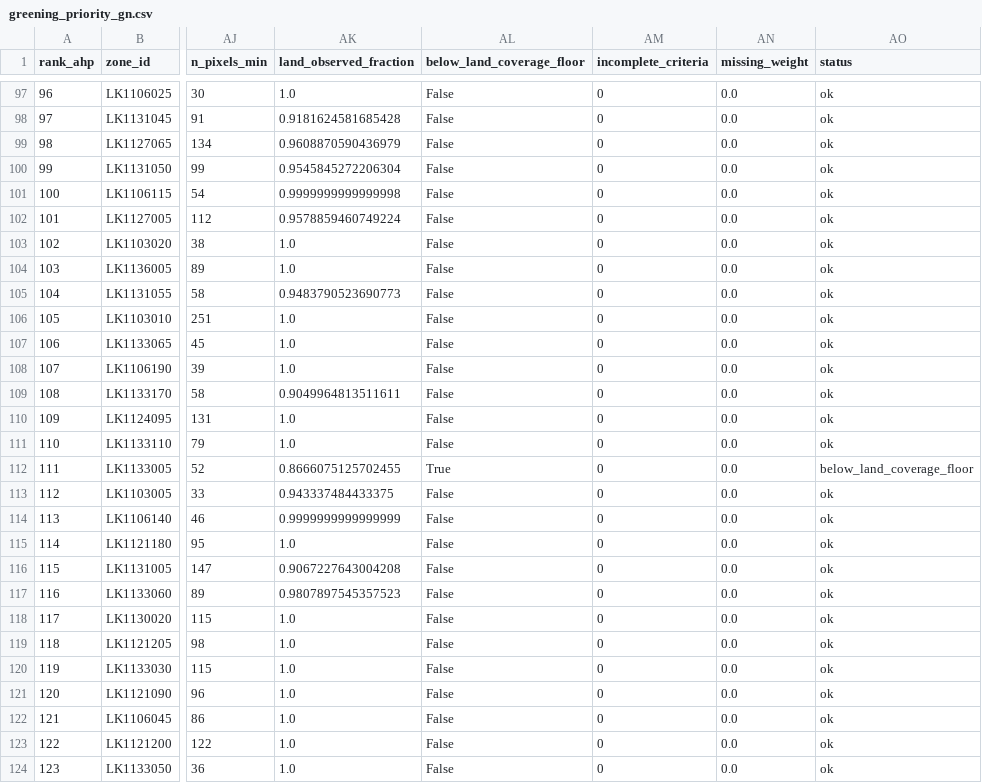
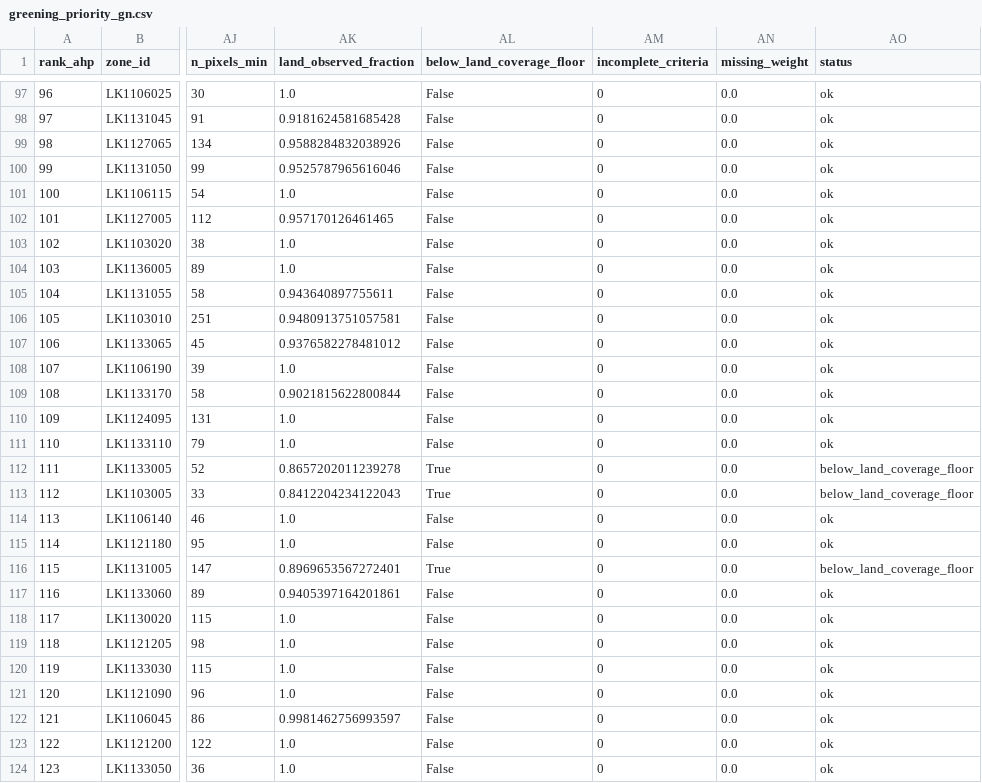
Before and after one commit to Dineth0627/colombo_uhi, a CSV file: data/outputs/greening_priority_gn.csv, drawn as a sheet; only a part is shown, gaps mark what is left out; the diff covers the shown part only; the diff names each change by its address in the sheet, - before the commit and + after, or states it on an @@ line.

```diff
--- a/data/outputs/greening_priority_gn.csv
+++ b/data/outputs/greening_priority_gn.csv
-AK99 (land_observed_fraction): 0.9608870590436979
+AK99 (land_observed_fraction): 0.9588284832038926
-AK100 (land_observed_fraction): 0.9545845272206304
+AK100 (land_observed_fraction): 0.9525787965616046
-AK101 (land_observed_fraction): 0.9999999999999998
+AK101 (land_observed_fraction): 1.0
-AK102 (land_observed_fraction): 0.9578859460749224
+AK102 (land_observed_fraction): 0.957170126461465
-AK105 (land_observed_fraction): 0.9483790523690773
+AK105 (land_observed_fraction): 0.943640897755611
-AK106 (land_observed_fraction): 1.0
+AK106 (land_observed_fraction): 0.9480913751057581
-AK107 (land_observed_fraction): 1.0
+AK107 (land_observed_fraction): 0.9376582278481012
-AK109 (land_observed_fraction): 0.9049964813511611
+AK109 (land_observed_fraction): 0.9021815622800844
-AK112 (land_observed_fraction): 0.8666075125702455
+AK112 (land_observed_fraction): 0.8657202011239278
-AK113 (land_observed_fraction): 0.943337484433375
+AK113 (land_observed_fraction): 0.8412204234122043
-AL113 (below_land_coverage_floor): False
+AL113 (below_land_coverage_floor): True
-AO113 (status): ok
+AO113 (status): below_land_coverage_floor
-AK114 (land_observed_fraction): 0.9999999999999999
+AK114 (land_observed_fraction): 1.0
-AK116 (land_observed_fraction): 0.9067227643004208
+AK116 (land_observed_fraction): 0.8969653567272401
-AL116 (below_land_coverage_floor): False
+AL116 (below_land_coverage_floor): True
-AO116 (status): ok
+AO116 (status): below_land_coverage_floor
-AK117 (land_observed_fraction): 0.9807897545357523
+AK117 (land_observed_fraction): 0.9405397164201861
-AK122 (land_observed_fraction): 1.0
+AK122 (land_observed_fraction): 0.9981462756993597
```
Also changed, not shown: 123 edited cells elsewhere in this file, data/outputs/greening_criterion_ablation.csv, data/outputs/greening_priority_top_gn.csv, 12 other files.
